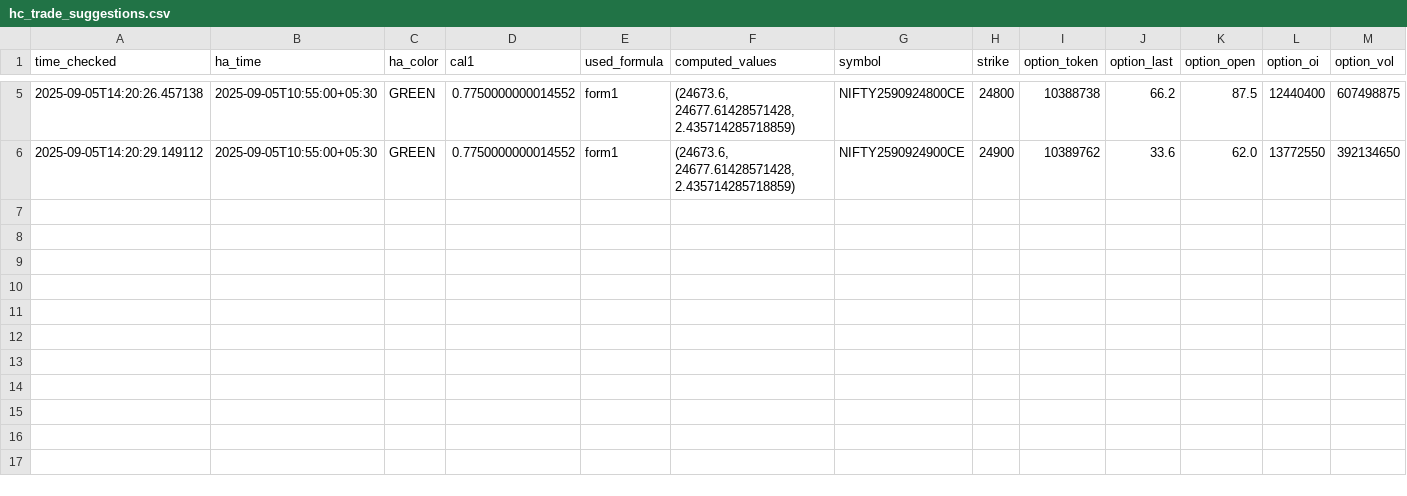
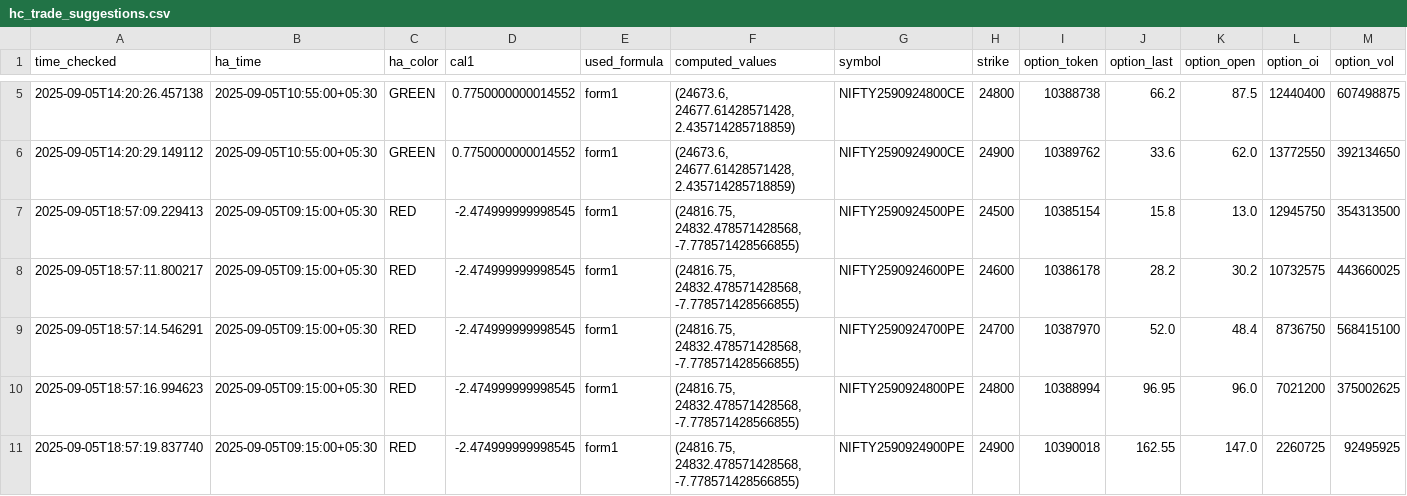
Before and after one commit to Eswar95/E_S_1, a CSV file: nifty_data/hc_trade_suggestions.csv, drawn as a sheet; only a part is shown, gaps mark what is left out; rows hold the shown columns only; the diff names each change by its address in the sheet, - before the commit and + after, or states it on an @@ line.

```diff
--- a/nifty_data/hc_trade_suggestions.csv
+++ b/nifty_data/hc_trade_suggestions.csv
+row 7: 2025-09-05T18:57:09.229413 | 2025-09-05T09:15:00+05:30 | RED | -2.474999999998545 | form1 | (24816.75, 24832.478571428568, -7.778571428566855) | NIFTY2590924500PE | 24500 | 10385154 | 15.8 | 13.0 | 12945750 | 354313500
+row 8: 2025-09-05T18:57:11.800217 | 2025-09-05T09:15:00+05:30 | RED | -2.474999999998545 | form1 | (24816.75, 24832.478571428568, -7.778571428566855) | NIFTY2590924600PE | 24600 | 10386178 | 28.2 | 30.2 | 10732575 | 443660025
+row 9: 2025-09-05T18:57:14.546291 | 2025-09-05T09:15:00+05:30 | RED | -2.474999999998545 | form1 | (24816.75, 24832.478571428568, -7.778571428566855) | NIFTY2590924700PE | 24700 | 10387970 | 52.0 | 48.4 | 8736750 | 568415100
+row 10: 2025-09-05T18:57:16.994623 | 2025-09-05T09:15:00+05:30 | RED | -2.474999999998545 | form1 | (24816.75, 24832.478571428568, -7.778571428566855) | NIFTY2590924800PE | 24800 | 10388994 | 96.95 | 96.0 | 7021200 | 375002625
+row 11: 2025-09-05T18:57:19.837740 | 2025-09-05T09:15:00+05:30 | RED | -2.474999999998545 | form1 | (24816.75, 24832.478571428568, -7.778571428566855) | NIFTY2590924900PE | 24900 | 10390018 | 162.55 | 147.0 | 2260725 | 92495925
```
Also changed, not shown: 14 other files.
